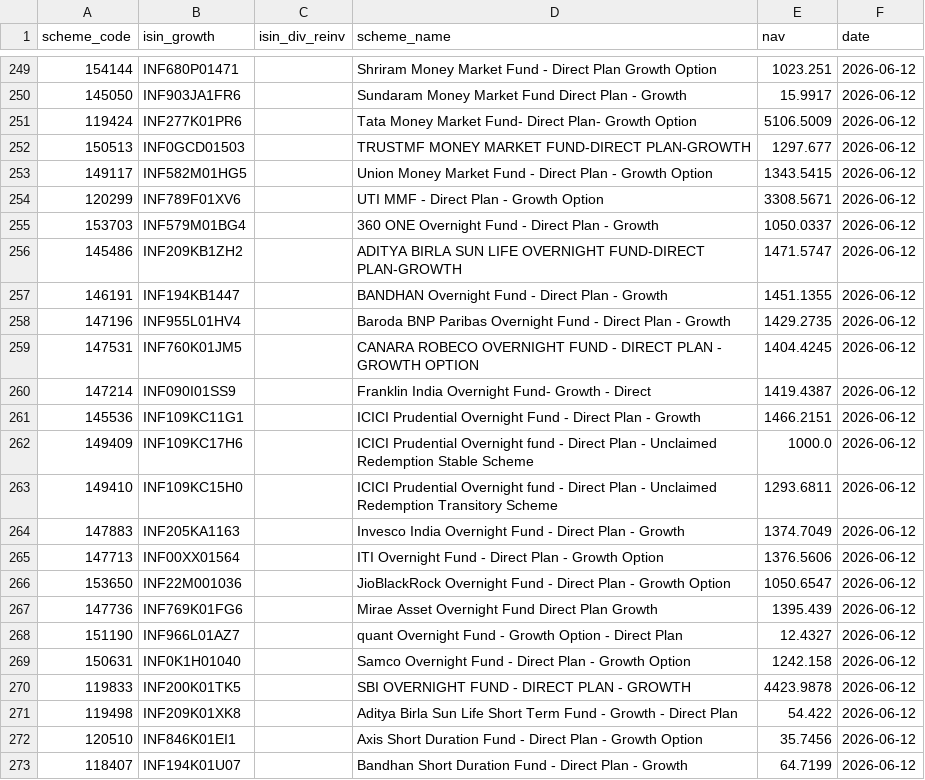
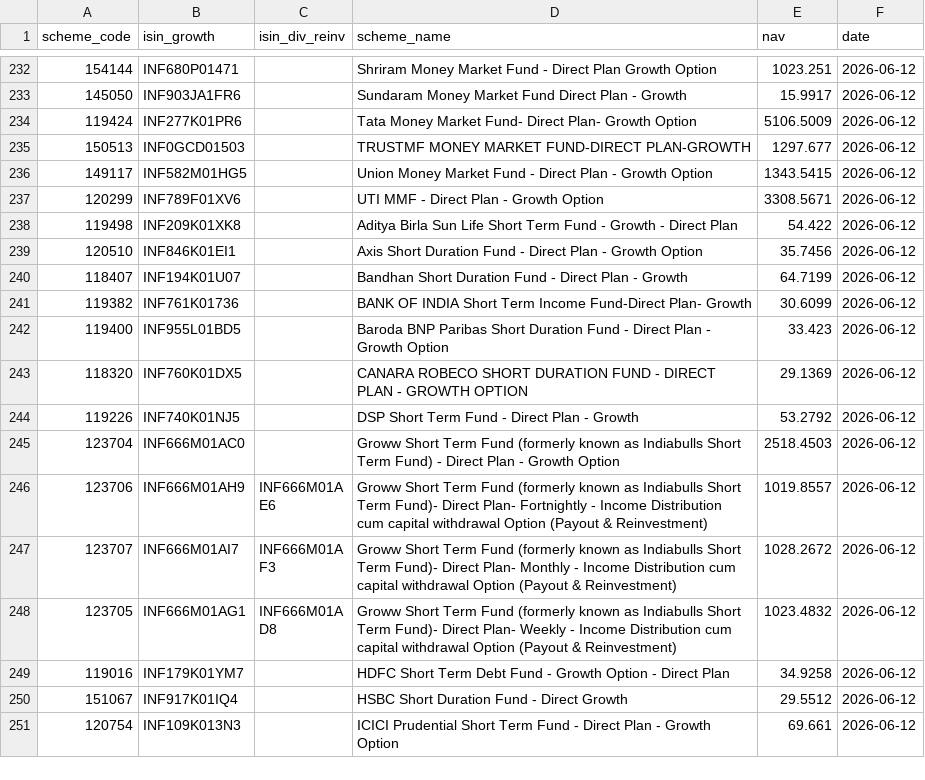
Before and after one commit to finfee-ai/nav-data-dump, a CSV file: data/latest.csv, drawn as a sheet; only a part is shown, gaps mark what is left out; the shorter side is filled out with more unchanged rows; the diff covers the shown part only.

```diff
--- a/data/latest.csv
+++ b/data/latest.csv
@@ -254,18 +237,2 @@ scheme_code,isin_growth,isin_div_reinv,scheme_name,nav,date
 120299,INF789F01XV6,,UTI MMF - Direct Plan - Growth Option,3308.5671,2026-06-12
-153703,INF579M01BG4,,360 ONE Overnight Fund - Direct Plan - Growth,1050.0337,2026-06-12
-145486,INF209KB1ZH2,,ADITYA BIRLA SUN LIFE OVERNIGHT FUND-DIRECT PLAN-GROWTH,1471.5747,2026-06-12
-146191,INF194KB1447,,BANDHAN Overnight Fund - Direct Plan - Growth,1451.1355,2026-06-12
-147196,INF955L01HV4,,Baroda BNP Paribas Overnight Fund - Direct Plan - Growth,1429.2735,2026-06-12
-147531,INF760K01JM5,,CANARA ROBECO OVERNIGHT FUND - DIRECT PLAN - GROWTH OPTION,1404.4245,2026-06-12
-147214,INF090I01SS9,,Franklin India Overnight Fund- Growth - Direct,1419.4387,2026-06-12
-145536,INF109KC11G1,,ICICI Prudential Overnight Fund - Direct Plan - Growth,1466.2151,2026-06-12
-149409,INF109KC17H6,,ICICI Prudential Overnight fund - Direct Plan - Unclaimed Redemption Stable Scheme,1000.0,2026-06-12
-149410,INF109KC15H0,,ICICI Prudential Overnight fund - Direct Plan - Unclaimed Redemption Transitory Scheme,1293.6811,2026-06-12
-147883,INF205KA1163,,Invesco India Overnight Fund - Direct Plan - Growth,1374.7049,2026-06-12
-147713,INF00XX01564,,ITI Overnight Fund - Direct Plan - Growth Option,1376.5606,2026-06-12
-153650,INF22M001036,,JioBlackRock Overnight Fund - Direct Plan - Growth Option,1050.6547,2026-06-12
-147736,INF769K01FG6,,Mirae Asset Overnight Fund Direct Plan Growth,1395.439,2026-06-12
-151190,INF966L01AZ7,,quant Overnight Fund - Growth Option - Direct Plan,12.4327,2026-06-12
-150631,INF0K1H01040,,Samco Overnight Fund - Direct Plan - Growth Option,1242.158,2026-06-12
-119833,INF200K01TK5,,SBI OVERNIGHT FUND - DIRECT PLAN - GROWTH,4423.9878,2026-06-12
 119498,INF209K01XK8,,Aditya Birla Sun Life Short Term Fund - Growth - Direct Plan,54.422,2026-06-12
```
Also changed, not shown: 17 removed rows elsewhere in this file, data/daily/2026-06-14.csv, 3 other files.
